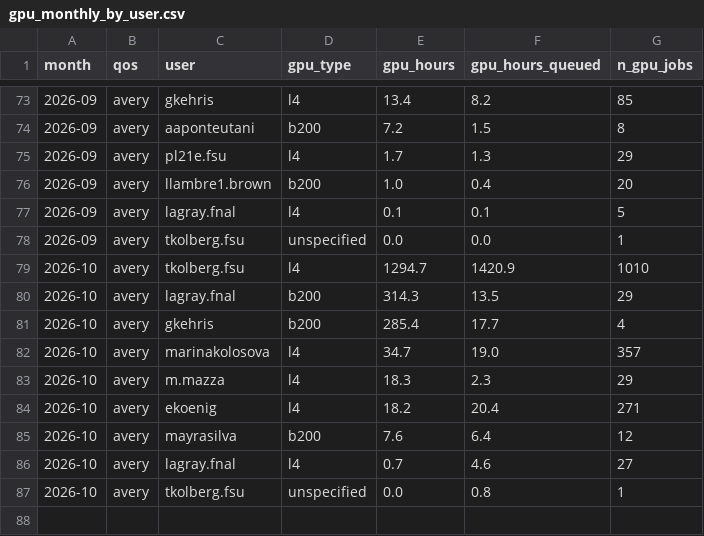
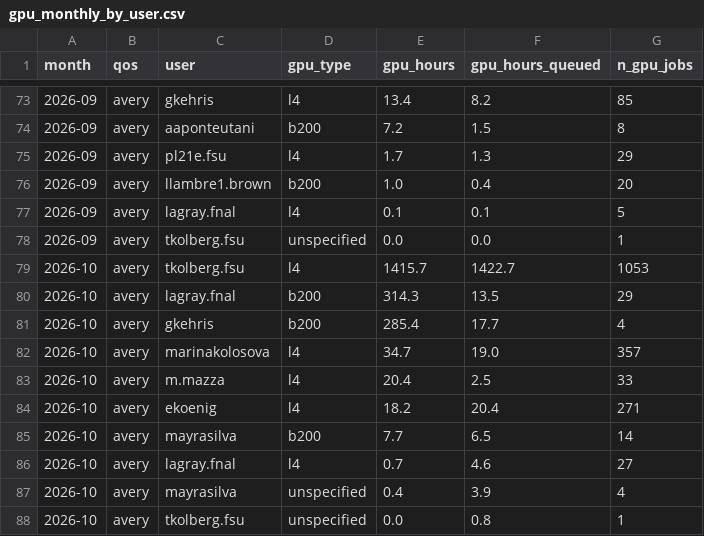
Before and after one commit to sgnoohc/hpg_librarian, a CSV file: gpu_usage/gpu_monthly_by_user.csv, drawn as a sheet; only a part is shown, gaps mark what is left out.

Commit message:
Update dashboard data 2026-10-05 14:23

```diff
--- a/gpu_usage/gpu_monthly_by_user.csv
+++ b/gpu_usage/gpu_monthly_by_user.csv
@@ -78,3 +78,3 @@ month,qos,user,gpu_type,gpu_hours,gpu_hours_queued,n_gpu_jobs
 2026-09,avery,tkolberg.fsu,unspecified,0.0,0.0,1
-2026-10,avery,tkolberg.fsu,l4,1294.7,1420.9,1010
+2026-10,avery,tkolberg.fsu,l4,1415.7,1422.7,1053
 2026-10,avery,lagray.fnal,b200,314.3,13.5,29
@@ -82,6 +82,7 @@ month,qos,user,gpu_type,gpu_hours,gpu_hours_queued,n_gpu_jobs
 2026-10,avery,marinakolosova,l4,34.7,19.0,357
-2026-10,avery,m.mazza,l4,18.3,2.3,29
+2026-10,avery,m.mazza,l4,20.4,2.5,33
 2026-10,avery,ekoenig,l4,18.2,20.4,271
-2026-10,avery,mayrasilva,b200,7.6,6.4,12
+2026-10,avery,mayrasilva,b200,7.7,6.5,14
 2026-10,avery,lagray.fnal,l4,0.7,4.6,27
+2026-10,avery,mayrasilva,unspecified,0.4,3.9,4
 2026-10,avery,tkolberg.fsu,unspecified,0.0,0.8,1
```
Also changed, not shown: gpu_usage/gpu_monthly.csv, 4 other files.
